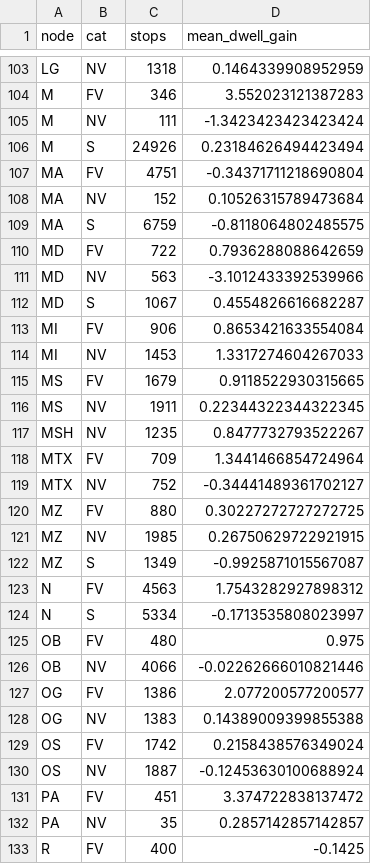
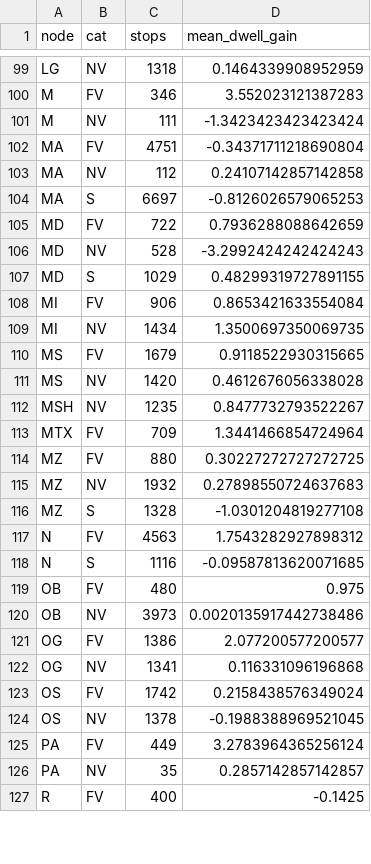
Before and after one commit to larsOhne/golden-rails, a CSV file: data/observed_2026-02/node_dwell_gain.csv, drawn as a sheet; only a part is shown, gaps mark what is left out; the diff covers the shown part only.

```diff
--- a/data/observed_2026-02/node_dwell_gain.csv
+++ b/data/observed_2026-02/node_dwell_gain.csv
@@ -105,28 +101,26 @@ M,FV,346,3.552023121387283
 M,NV,111,-1.3423423423423424
-M,S,24926,0.23184626494423494
 MA,FV,4751,-0.34371711218690804
-MA,NV,152,0.10526315789473684
-MA,S,6759,-0.8118064802485575
+MA,NV,112,0.24107142857142858
+MA,S,6697,-0.8126026579065253
 MD,FV,722,0.7936288088642659
-MD,NV,563,-3.1012433392539966
-MD,S,1067,0.4554826616682287
+MD,NV,528,-3.2992424242424243
+MD,S,1029,0.48299319727891155
 MI,FV,906,0.8653421633554084
-MI,NV,1453,1.3317274604267033
+MI,NV,1434,1.3500697350069735
 MS,FV,1679,0.9118522930315665
-MS,NV,1911,0.22344322344322345
+MS,NV,1420,0.4612676056338028
 MSH,NV,1235,0.8477732793522267
 MTX,FV,709,1.3441466854724964
-MTX,NV,752,-0.34441489361702127
 MZ,FV,880,0.30227272727272725
-MZ,NV,1985,0.26750629722921915
-MZ,S,1349,-0.9925871015567087
+MZ,NV,1932,0.27898550724637683
+MZ,S,1328,-1.0301204819277108
 N,FV,4563,1.7543282927898312
-N,S,5334,-0.1713535808023997
+N,S,1116,-0.09587813620071685
 OB,FV,480,0.975
-OB,NV,4066,-0.02262666010821446
+OB,NV,3973,0.0020135917442738486
 OG,FV,1386,2.077200577200577
-OG,NV,1383,0.14389009399855388
+OG,NV,1341,0.116331096196868
 OS,FV,1742,0.2158438576349024
-OS,NV,1887,-0.12453630100688924
-PA,FV,451,3.374722838137472
+OS,NV,1378,-0.1988388969521045
+PA,FV,449,3.2783964365256124
 PA,NV,35,0.2857142857142857
```
Also changed, not shown: 5 removed rows and 108 edited cells elsewhere in this file, data/observed_2026-02/entry_delay_by_node.csv, data/observed_2026-02/entry_delay_hist.csv, 7 other files.
